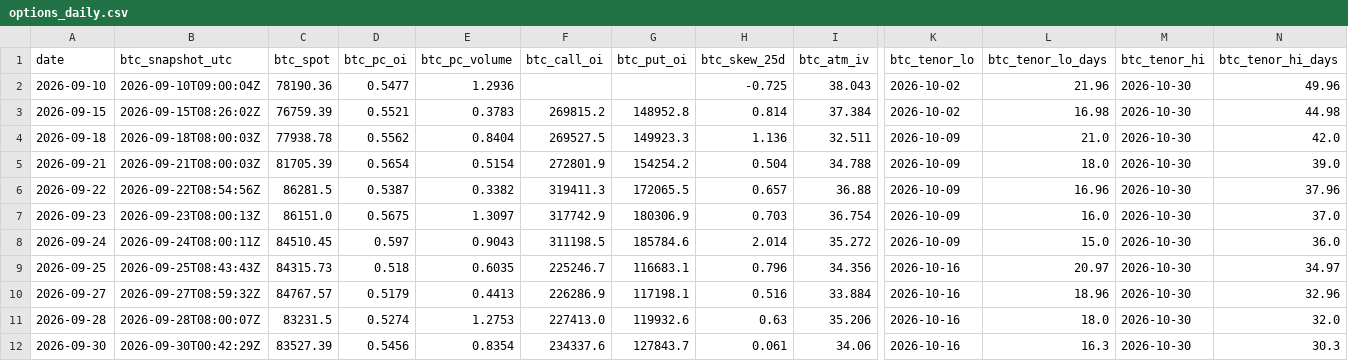
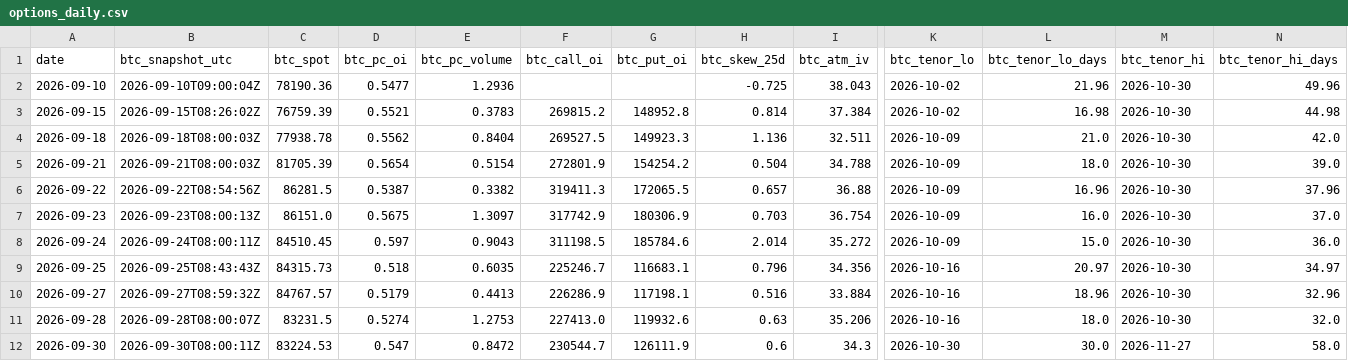
Before and after one commit to 3Jack1/btc-credit-dashboard, a CSV file: options_daily.csv, drawn as a sheet; only a part is shown, gaps mark what is left out; the diff covers the shown part only; the diff names each change by its address in the sheet, - before the commit and + after, or states it on an @@ line.

```diff
--- a/options_daily.csv
+++ b/options_daily.csv
-B12 (btc_snapshot_utc): 2026-09-30T00:42:29Z
+B12 (btc_snapshot_utc): 2026-09-30T08:00:11Z
-C12 (btc_spot): 83527.39
+C12 (btc_spot): 83224.53
-D12 (btc_pc_oi): 0.5456
+D12 (btc_pc_oi): 0.547
-E12 (btc_pc_volume): 0.8354
+E12 (btc_pc_volume): 0.8472
-F12 (btc_call_oi): 234337.6
+F12 (btc_call_oi): 230544.7
-G12 (btc_put_oi): 127843.7
+G12 (btc_put_oi): 126111.9
-H12 (btc_skew_25d): 0.061
+H12 (btc_skew_25d): 0.6
-I12 (btc_atm_iv): 34.06
+I12 (btc_atm_iv): 34.3
-K12 (btc_tenor_lo): 2026-10-16
+K12 (btc_tenor_lo): 2026-10-30
-L12 (btc_tenor_lo_days): 16.3
+L12 (btc_tenor_lo_days): 30.0
-M12 (btc_tenor_hi): 2026-10-30
+M12 (btc_tenor_hi): 2026-11-27
-N12 (btc_tenor_hi_days): 30.3
+N12 (btc_tenor_hi_days): 58.0
```
Also changed, not shown: 4 edited cells elsewhere in this file, dashboard_state.csv, 1 other file.
